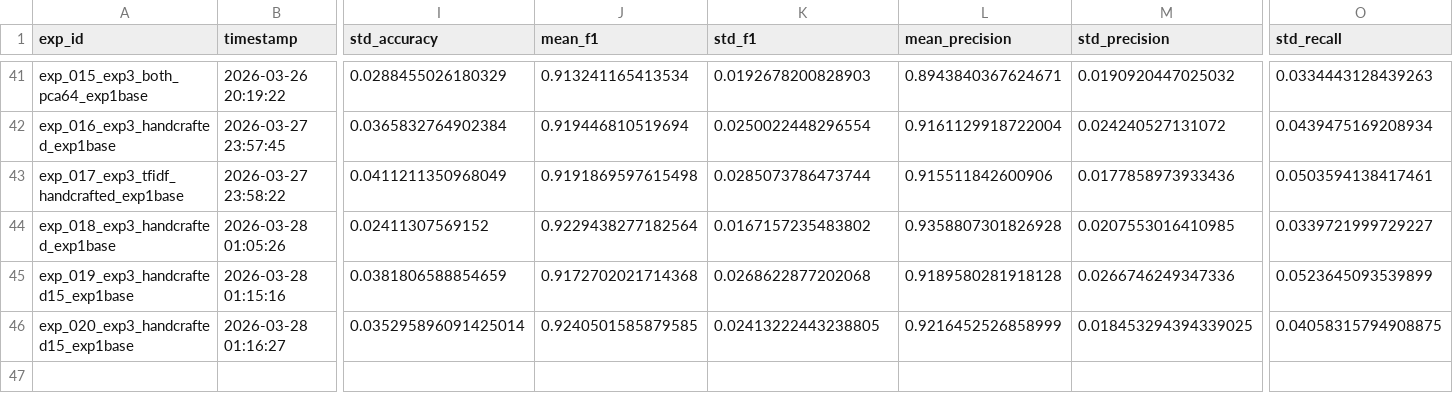
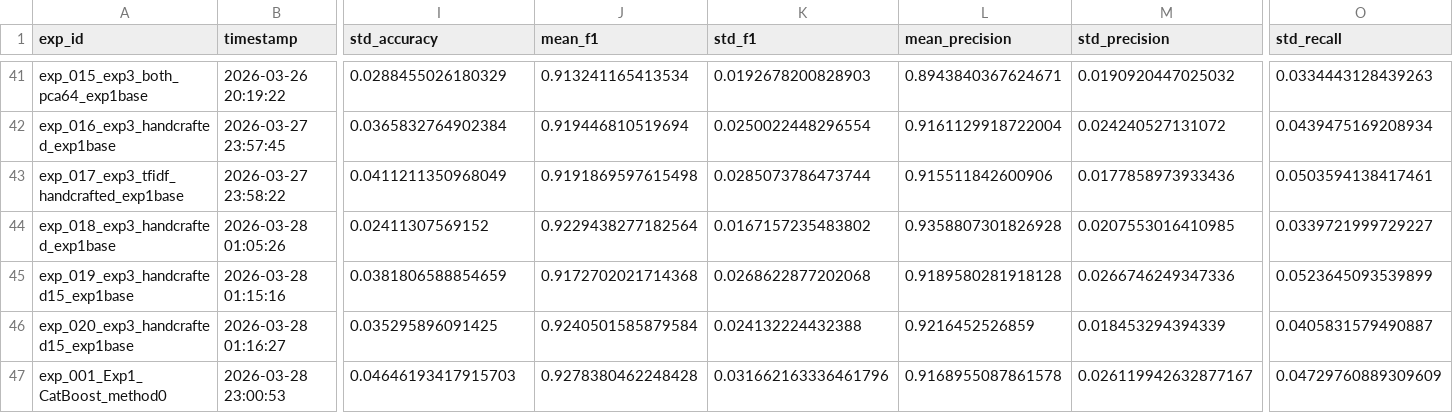
Before and after one commit to ThanatosJun/Kaggle-BoyGirl-TeamBD, a CSV file: experiments/experiment_log.csv, drawn as a sheet; only a part is shown, gaps mark what is left out; rows hold the shown columns only; the diff names each change by its address in the sheet, - before the commit and + after, or states it on an @@ line.

```diff
--- a/experiments/experiment_log.csv
+++ b/experiments/experiment_log.csv
-I46 (std_accuracy): 0.035295896091425014
+I46 (std_accuracy): 0.035295896091425
-J46 (mean_f1): 0.9240501585879585
+J46 (mean_f1): 0.9240501585879584
-K46 (std_f1): 0.02413222443238805
+K46 (std_f1): 0.024132224432388
-L46 (mean_precision): 0.9216452526858999
+L46 (mean_precision): 0.9216452526859
-M46 (std_precision): 0.018453294394339025
+M46 (std_precision): 0.018453294394339
-O46 (std_recall): 0.04058315794908875
+O46 (std_recall): 0.0405831579490887
+row 47: exp_001_Exp1_CatBoost_method0 | 2026-03-28 23:00:53 | 0.04646193417915703 | 0.9278380462248428 | 0.031662163336461796 | 0.9168955087861578 | 0.026119942632877167 | 0.04729760889309609
```
Also changed, not shown: 33 other files.
